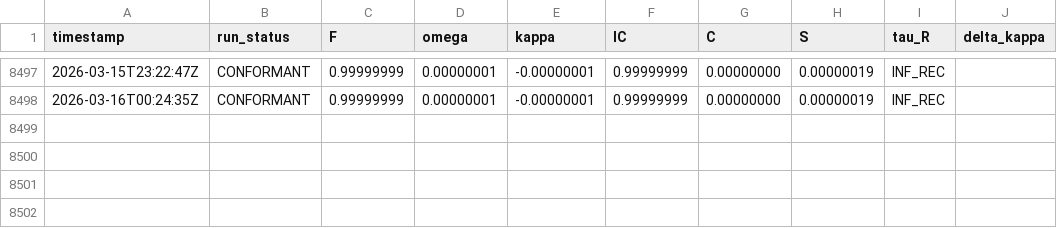
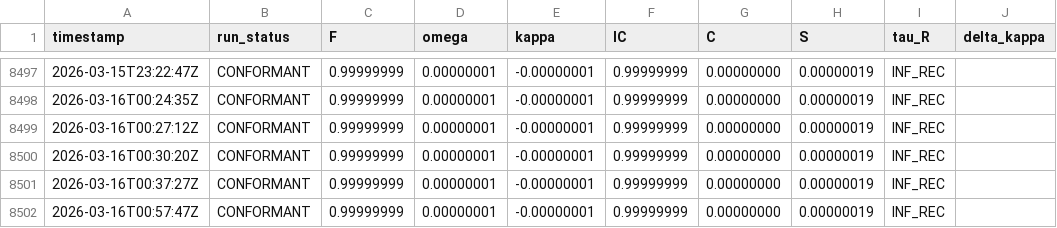
Before and after one commit to ClementPaulus/GCD, a CSV file: ledger/return_log.csv, drawn as a sheet; only a part is shown, gaps mark what is left out; the diff names each change by its address in the sheet, - before the commit and + after, or states it on an @@ line.

```diff
--- a/ledger/return_log.csv
+++ b/ledger/return_log.csv
+row 8499: 2026-03-16T00:27:12Z | CONFORMANT | 0.99999999 | 0.00000001 | -0.00000001 | 0.99999999 | 0.00000000 | 0.00000019 | INF_REC
+row 8500: 2026-03-16T00:30:20Z | CONFORMANT | 0.99999999 | 0.00000001 | -0.00000001 | 0.99999999 | 0.00000000 | 0.00000019 | INF_REC
+row 8501: 2026-03-16T00:37:27Z | CONFORMANT | 0.99999999 | 0.00000001 | -0.00000001 | 0.99999999 | 0.00000000 | 0.00000019 | INF_REC
+row 8502: 2026-03-16T00:57:47Z | CONFORMANT | 0.99999999 | 0.00000001 | -0.00000001 | 0.99999999 | 0.00000000 | 0.00000019 | INF_REC
```
Also changed, not shown: 11 other files.
